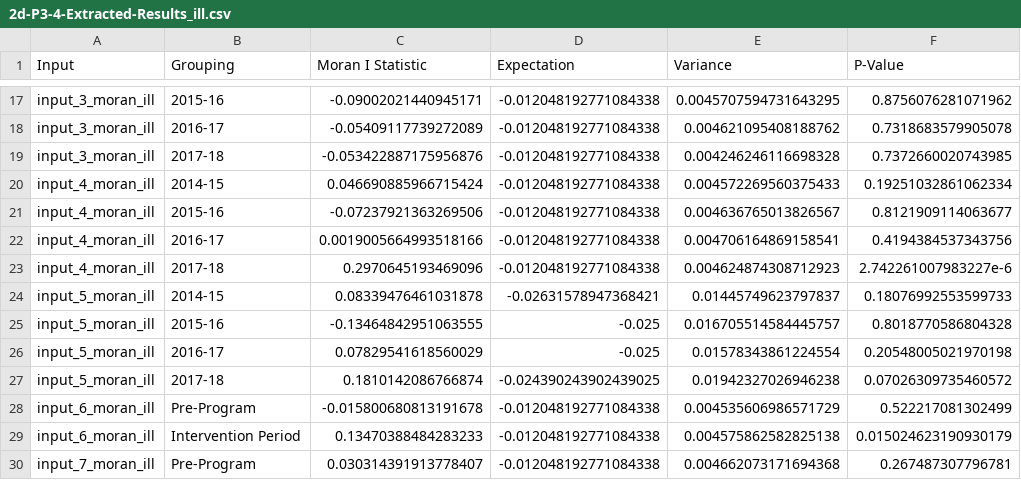
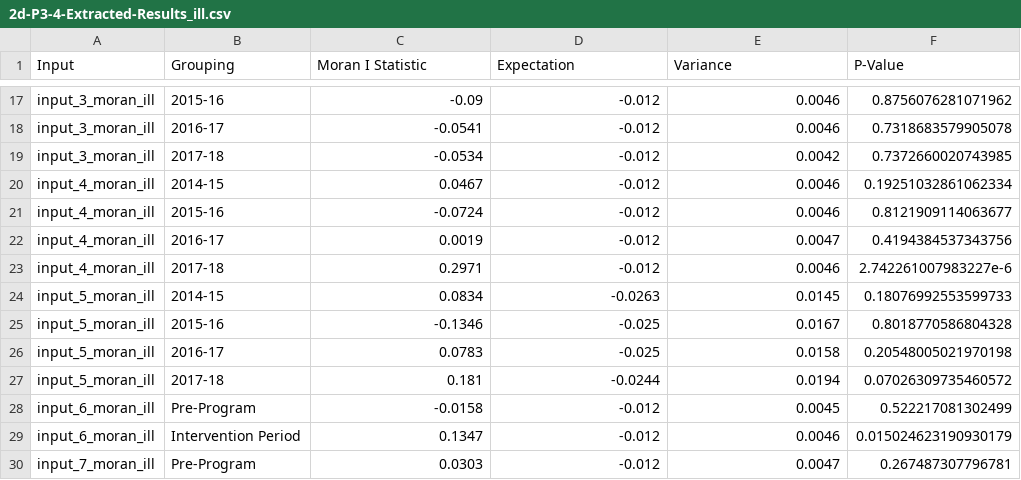
Before and after one commit to kmishra9/Flu-Absenteeism, a CSV file: Master's Thesis - Spatial Epidemiology of Influenza/2d-P3-4-Extracted-Results_ill.csv, drawn as a sheet; only a part is shown, gaps mark what is left out; the diff covers the shown part only; the diff names each change by its address in the sheet, - before the commit and + after, or states it on an @@ line.

```diff
--- a/Master's Thesis - Spatial Epidemiology of Influenza/2d-P3-4-Extracted-Results_ill.csv
+++ b/Master's Thesis - Spatial Epidemiology of Influenza/2d-P3-4-Extracted-Results_ill.csv
-C17 (Moran I Statistic): -0.09002021440945171
+C17 (Moran I Statistic): -0.09
-D17:D23 (Expectation): -0.012048192771084338
+D17:D23 (Expectation): -0.012
-E17 (Variance): 0.0045707594731643295
+E17 (Variance): 0.0046
-C18 (Moran I Statistic): -0.05409117739272089
+C18 (Moran I Statistic): -0.0541
-E18 (Variance): 0.004621095408188762
+E18 (Variance): 0.0046
-C19 (Moran I Statistic): -0.053422887175956876
+C19 (Moran I Statistic): -0.0534
-E19 (Variance): 0.004246246116698328
+E19 (Variance): 0.0042
-C20 (Moran I Statistic): 0.046690885966715424
+C20 (Moran I Statistic): 0.0467
-E20 (Variance): 0.004572269560375433
+E20 (Variance): 0.0046
-C21 (Moran I Statistic): -0.07237921363269506
+C21 (Moran I Statistic): -0.0724
-E21 (Variance): 0.004636765013826567
+E21 (Variance): 0.0046
-C22 (Moran I Statistic): 0.0019005664993518166
+C22 (Moran I Statistic): 0.0019
-E22 (Variance): 0.004706164869158541
+E22 (Variance): 0.0047
-C23 (Moran I Statistic): 0.2970645193469096
+C23 (Moran I Statistic): 0.2971
-E23 (Variance): 0.004624874308712923
+E23 (Variance): 0.0046
-C24 (Moran I Statistic): 0.08339476461031878
+C24 (Moran I Statistic): 0.0834
-D24 (Expectation): -0.02631578947368421
+D24 (Expectation): -0.0263
-E24 (Variance): 0.01445749623797837
+E24 (Variance): 0.0145
-C25 (Moran I Statistic): -0.13464842951063555
+C25 (Moran I Statistic): -0.1346
-E25 (Variance): 0.016705514584445757
+E25 (Variance): 0.0167
-C26 (Moran I Statistic): 0.07829541618560029
+C26 (Moran I Statistic): 0.0783
-E26 (Variance): 0.01578343861224554
+E26 (Variance): 0.0158
-C27 (Moran I Statistic): 0.1810142086766874
+C27 (Moran I Statistic): 0.181
-D27 (Expectation): -0.024390243902439025
+D27 (Expectation): -0.0244
-E27 (Variance): 0.01942327026946238
+E27 (Variance): 0.0194
-C28 (Moran I Statistic): -0.015800680813191678
+C28 (Moran I Statistic): -0.0158
-D28:D30 (Expectation): -0.012048192771084338
+D28:D30 (Expectation): -0.012
-E28 (Variance): 0.004535606986571729
+E28 (Variance): 0.0045
-C29 (Moran I Statistic): 0.13470388484283233
+C29 (Moran I Statistic): 0.1347
-E29 (Variance): 0.004575862582825138
+E29 (Variance): 0.0046
-C30 (Moran I Statistic): 0.030314391913778407
+C30 (Moran I Statistic): 0.0303
-E30 (Variance): 0.004662073171694368
+E30 (Variance): 0.0047
```
Also changed, not shown: 66 edited cells elsewhere in this file, Master's Thesis - Spatial Epidemiology of Influenza/2d-P3-2-Extracted-Results.csv, Master's Thesis - Spatial Epidemiology of Influenza/2d-P3-3-Extracted-Results_all.csv, 1 other file.
